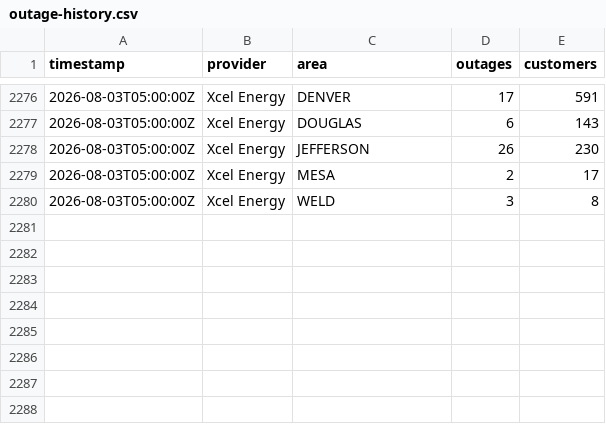
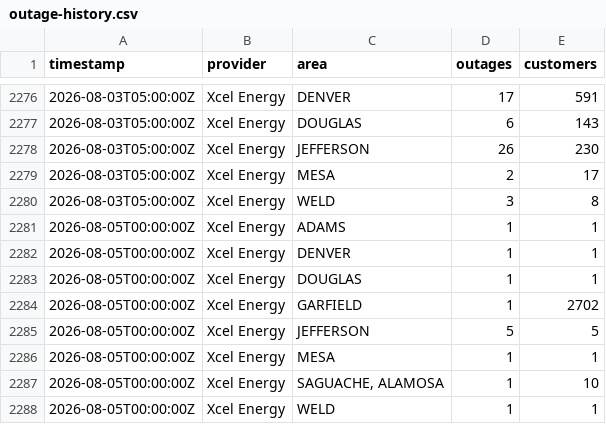
Before and after one commit to aachokey/denver-outages, a CSV file: outage-history.csv, drawn as a sheet; only a part is shown, gaps mark what is left out.

```diff
--- a/outage-history.csv
+++ b/outage-history.csv
@@ -2280 +2280,9 @@ timestamp,provider,area,outages,customers
 "2026-08-03T05:00:00Z","Xcel Energy","WELD",3,8
+"2026-08-05T00:00:00Z","Xcel Energy","ADAMS",1,1
+"2026-08-05T00:00:00Z","Xcel Energy","DENVER",1,1
+"2026-08-05T00:00:00Z","Xcel Energy","DOUGLAS",1,1
+"2026-08-05T00:00:00Z","Xcel Energy","GARFIELD",1,2702
+"2026-08-05T00:00:00Z","Xcel Energy","JEFFERSON",5,5
+"2026-08-05T00:00:00Z","Xcel Energy","MESA",1,1
+"2026-08-05T00:00:00Z","Xcel Energy","SAGUACHE, ALAMOSA",1,10
+"2026-08-05T00:00:00Z","Xcel Energy","WELD",1,1
```
Also changed, not shown: 4 other files.
